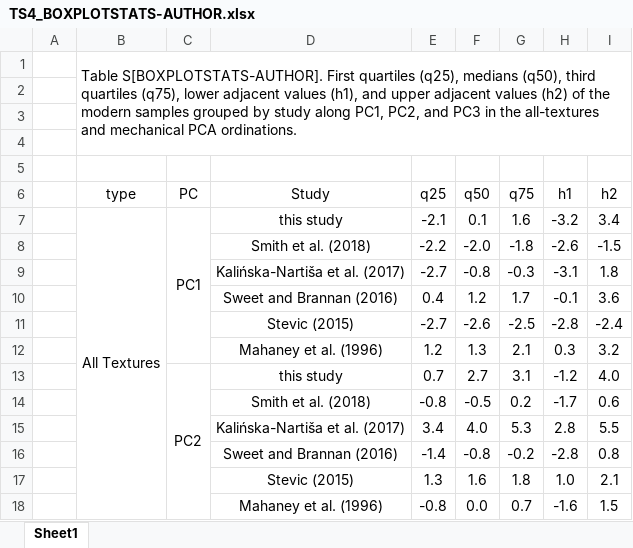
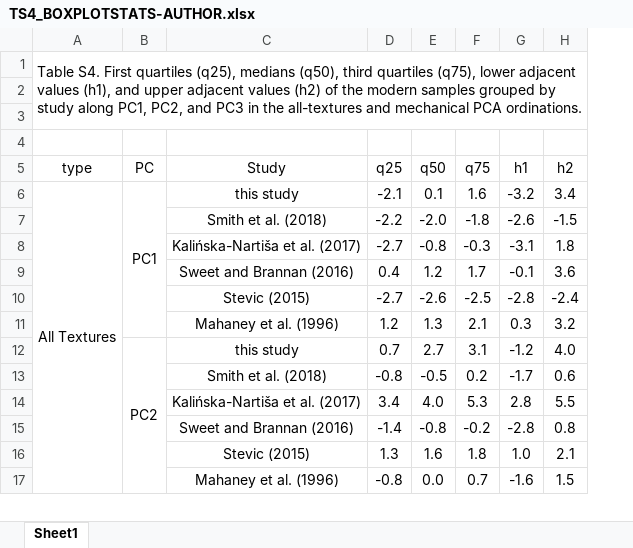
Before and after one commit to jreahl/Reahl_2020, an Excel workbook: Figures-Tables-Manuscript/Supplemental/TS4_BOXPLOTSTATS-AUTHOR.xlsx, sheet Sheet1, drawn as a sheet; only a part is shown; values as stored, in another font and other column widths than the file's, no borders; removed rows and columns are numbered as before the commit, all else as after; the diff names each change by its address in the sheet, - before the commit and + after, or states it on an @@ line.

```diff
--- a/Figures-Tables-Manuscript/Supplemental/TS4_BOXPLOTSTATS-AUTHOR.xlsx (sheet Sheet1)
+++ b/Figures-Tables-Manuscript/Supplemental/TS4_BOXPLOTSTATS-AUTHOR.xlsx (sheet Sheet1)
-column A, empty
-A1 (type): Table S[BOXPLOTSTATS-AUTHOR]. First quartiles…
+A1 (type): Table S4. First quartiles…
-row 2: (empty)
```
Also changed, not shown: Figures-Tables-Manuscript/Manuscript/T1_SETTING-MODERN.xlsx, Figures-Tables-Manuscript/Manuscript/T4_LOADINGS-ALLAUTHORS.xlsx, 6 other files.
